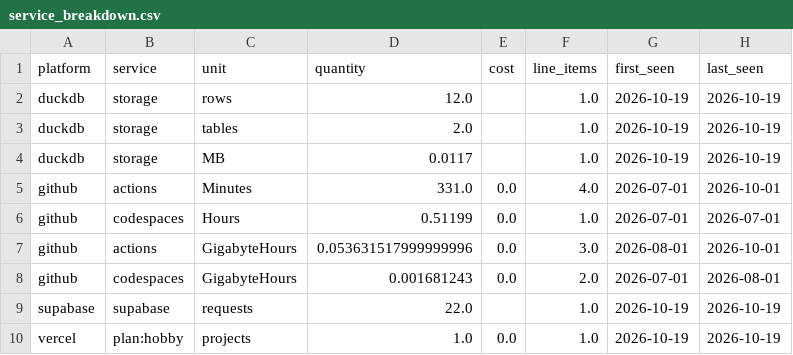
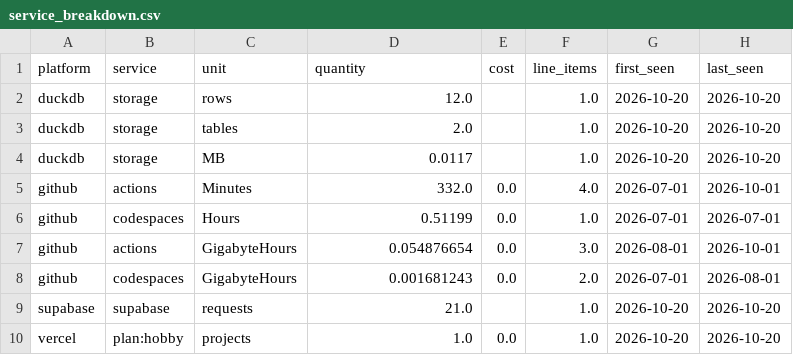
Before and after one commit to meghanabv19/cloud-cost-platform, a CSV file: dashboards/published/service_breakdown.csv, drawn as a sheet.

```diff
--- a/dashboards/published/service_breakdown.csv
+++ b/dashboards/published/service_breakdown.csv
@@ -1,10 +1,10 @@
 platform,service,unit,quantity,cost,line_items,first_seen,last_seen
-duckdb,storage,rows,12.0,,1.0,2026-10-19,2026-10-19
-duckdb,storage,tables,2.0,,1.0,2026-10-19,2026-10-19
-duckdb,storage,MB,0.0117,,1.0,2026-10-19,2026-10-19
-github,actions,Minutes,331.0,0.0,4.0,2026-07-01,2026-10-01
+duckdb,storage,rows,12.0,,1.0,2026-10-20,2026-10-20
+duckdb,storage,tables,2.0,,1.0,2026-10-20,2026-10-20
+duckdb,storage,MB,0.0117,,1.0,2026-10-20,2026-10-20
+github,actions,Minutes,332.0,0.0,4.0,2026-07-01,2026-10-01
 github,codespaces,Hours,0.51199,0.0,1.0,2026-07-01,2026-07-01
-github,actions,GigabyteHours,0.053631517999999996,0.0,3.0,2026-08-01,2026-10-01
+github,actions,GigabyteHours,0.054876654,0.0,3.0,2026-08-01,2026-10-01
 github,codespaces,GigabyteHours,0.001681243,0.0,2.0,2026-07-01,2026-08-01
-supabase,supabase,requests,22.0,,1.0,2026-10-19,2026-10-19
-vercel,plan:hobby,projects,1.0,0.0,1.0,2026-10-19,2026-10-19
+supabase,supabase,requests,21.0,,1.0,2026-10-20,2026-10-20
+vercel,plan:hobby,projects,1.0,0.0,1.0,2026-10-20,2026-10-20
```
Also changed, not shown: dashboards/published/application_breakdown.csv, dashboards/published/cross_platform_daily.csv, 9 other files.
